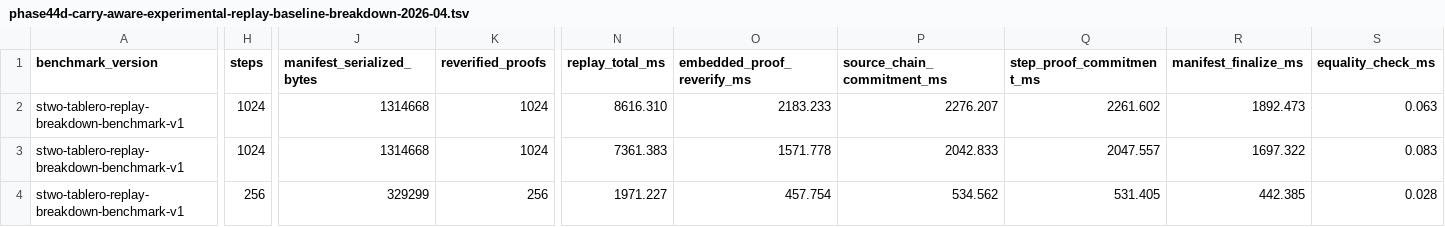
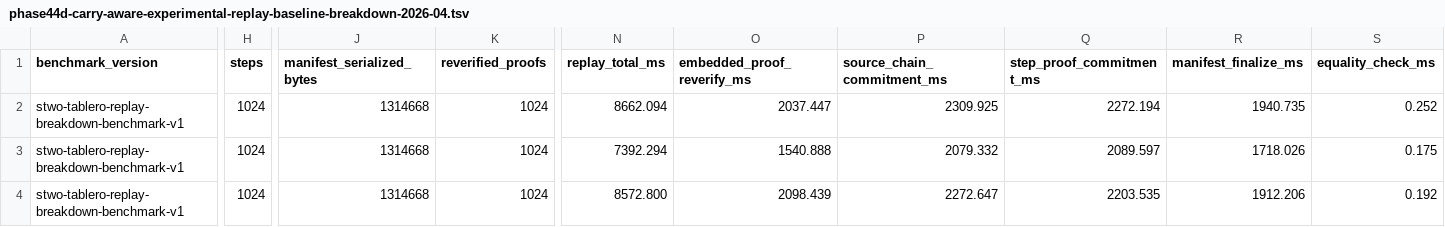
Before and after one commit to omarespejel/llm-provable-computer, a TSV file: docs/engineering/evidence/phase44d-carry-aware-experimental-replay-baseline-breakdown-2026-04.tsv, drawn as a sheet; only a part is shown, gaps mark what is left out; the diff covers the shown part only; the diff names each change by its address in the sheet, - before the commit and + after, or states it on an @@ line.

```diff
--- a/docs/engineering/evidence/phase44d-carry-aware-experimental-replay-baseline-breakdown-2026-04.tsv
+++ b/docs/engineering/evidence/phase44d-carry-aware-experimental-replay-baseline-breakdown-2026-04.tsv
-N2 (replay_total_ms): 8616.310
+N2 (replay_total_ms): 8662.094
-O2 (embedded_proof_reverify_ms): 2183.233
+O2 (embedded_proof_reverify_ms): 2037.447
-P2 (source_chain_commitment_ms): 2276.207
+P2 (source_chain_commitment_ms): 2309.925
-Q2 (step_proof_commitment_ms): 2261.602
+Q2 (step_proof_commitment_ms): 2272.194
-R2 (manifest_finalize_ms): 1892.473
+R2 (manifest_finalize_ms): 1940.735
-S2 (equality_check_ms): 0.063
+S2 (equality_check_ms): 0.252
-N3 (replay_total_ms): 7361.383
+N3 (replay_total_ms): 7392.294
-O3 (embedded_proof_reverify_ms): 1571.778
+O3 (embedded_proof_reverify_ms): 1540.888
-P3 (source_chain_commitment_ms): 2042.833
+P3 (source_chain_commitment_ms): 2079.332
-Q3 (step_proof_commitment_ms): 2047.557
+Q3 (step_proof_commitment_ms): 2089.597
-R3 (manifest_finalize_ms): 1697.322
+R3 (manifest_finalize_ms): 1718.026
-S3 (equality_check_ms): 0.083
+S3 (equality_check_ms): 0.175
-H4 (steps): 256
+H4 (steps): 1024
-J4 (manifest_serialized_bytes): 329299
+J4 (manifest_serialized_bytes): 1314668
-K4 (reverified_proofs): 256
+K4 (reverified_proofs): 1024
-N4 (replay_total_ms): 1971.227
+N4 (replay_total_ms): 8572.800
-O4 (embedded_proof_reverify_ms): 457.754
+O4 (embedded_proof_reverify_ms): 2098.439
-P4 (source_chain_commitment_ms): 534.562
+P4 (source_chain_commitment_ms): 2272.647
-Q4 (step_proof_commitment_ms): 531.405
+Q4 (step_proof_commitment_ms): 2203.535
-R4 (manifest_finalize_ms): 442.385
+R4 (manifest_finalize_ms): 1912.206
-S4 (equality_check_ms): 0.028
+S4 (equality_check_ms): 0.192
```
Also changed, not shown: 2 edited cells elsewhere in this file, docs/engineering/evidence/phase44d-carry-aware-experimental-family-matrix-2026-04.tsv, docs/engineering/evidence/phase44d-carry-aware-family-constant-surface-2026-04.tsv, 22 other files.
